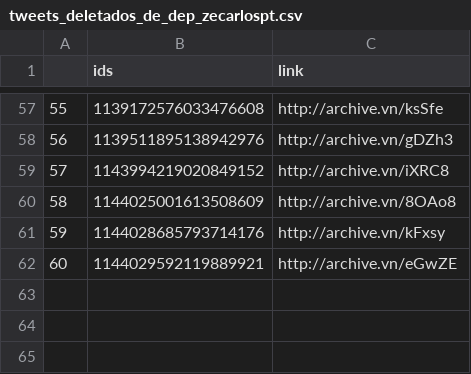
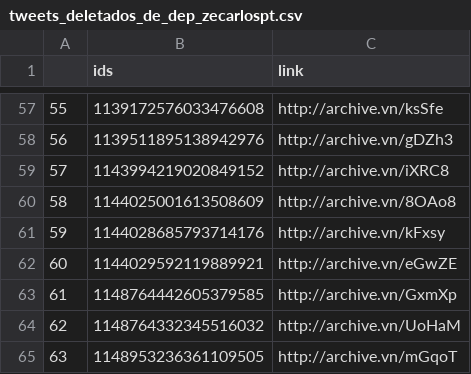
Before and after one commit to projeto7c0/7c0-core, a CSV file: csv/tweets_deletados_de_dep_zecarlospt.csv, drawn as a sheet; only a part is shown, gaps mark what is left out; the diff names each change by its address in the sheet, - before the commit and + after, or states it on an @@ line.

```diff
--- a/csv/tweets_deletados_de_dep_zecarlospt.csv
+++ b/csv/tweets_deletados_de_dep_zecarlospt.csv
+row 63: 61 | 1148764442605379585 | http://archive.vn/GxmXp
+row 64: 62 | 1148764332345516032 | http://archive.vn/UoHaM
+row 65: 63 | 1148953236361109505 | http://archive.vn/mGqoT
```
Also changed, not shown: csv/tweets_deletados_de_boscosaraiva.csv, csv/tweets_deletados_de_carlazambelli17.csv, 23 other files.
